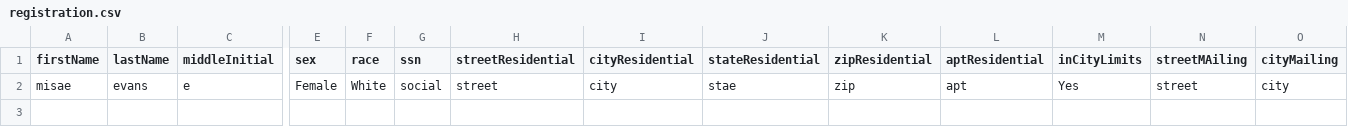
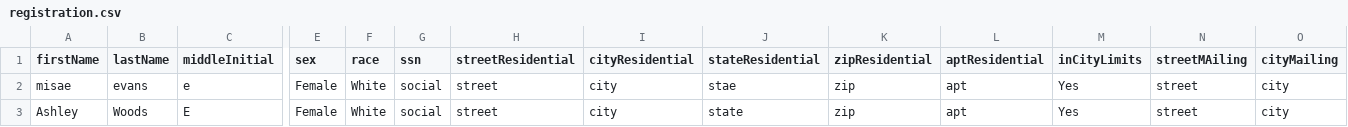
Before and after one commit to AshleyWoods/CSCI-360-Project, a CSV file: registration.csv, drawn as a sheet; only a part is shown, gaps mark what is left out; rows hold the shown columns only; the diff names each change by its address in the sheet, - before the commit and + after, or states it on an @@ line.

```diff
--- a/registration.csv
+++ b/registration.csv
+row 3: Ashley | Woods | E | Female | White | social | street | city | state | zip | apt | Yes | street | city
```
Also changed, not shown: 7 other files.
